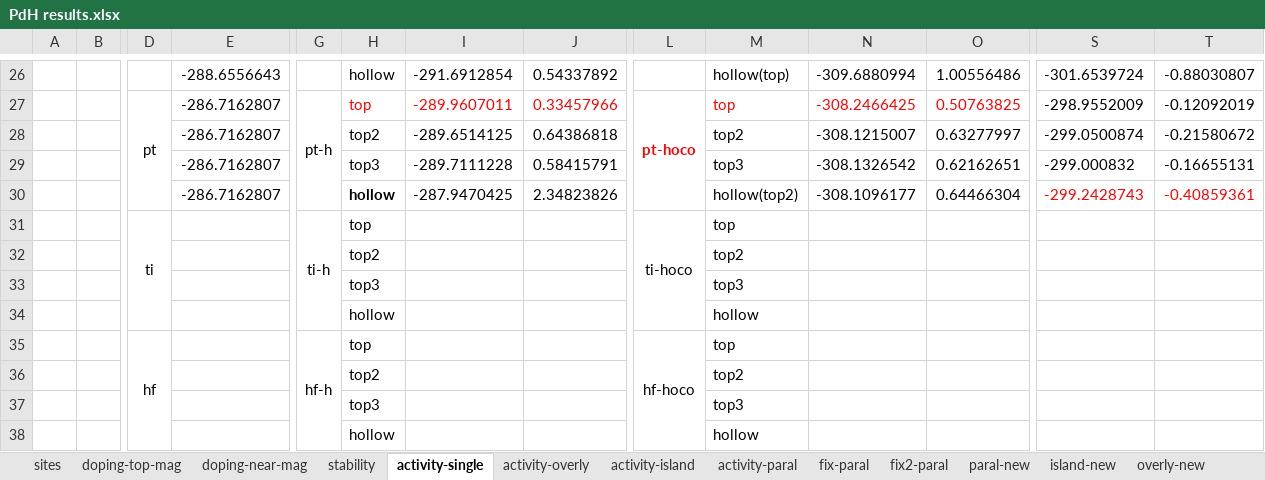
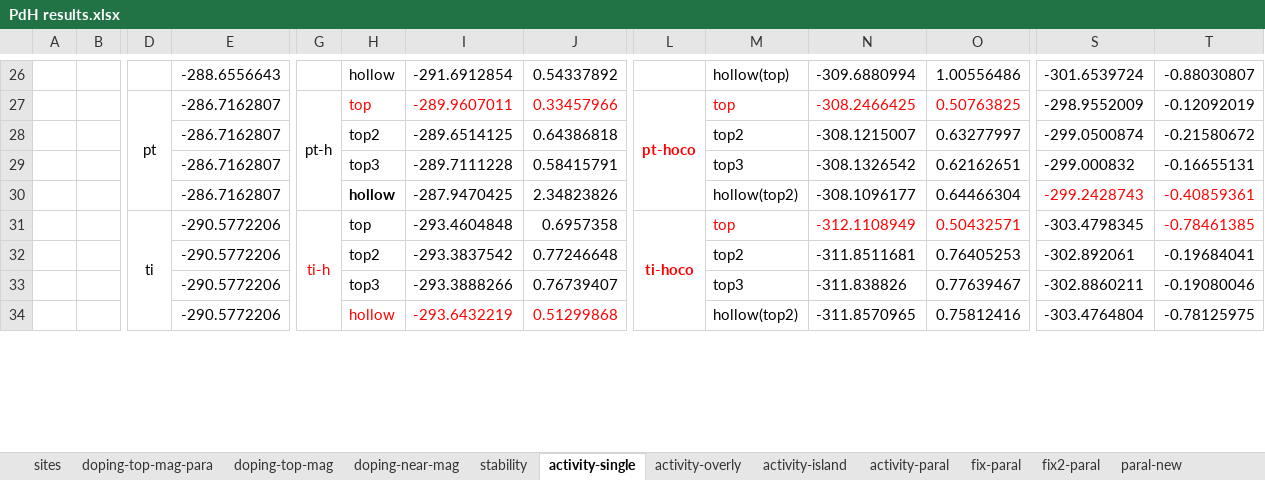
Before and after one commit to changzhiai/PlotPackage, an Excel workbook: plotpackage/data/PdH results.xlsx, sheet activity-single, drawn as a sheet; only a part is shown, gaps mark what is left out; values as stored, in another font and other column widths than the file's, no borders; charts and pictures not drawn; removed rows and columns are numbered as before the commit, all else as after; rows hold the shown columns only; the diff covers the shown part only; the diff names each change by its address in the sheet, - before the commit and + after, or states it on an @@ line.

```diff
--- a/plotpackage/data/PdH results.xlsx (sheet activity-single)
+++ b/plotpackage/data/PdH results.xlsx (sheet activity-single)
+sheet tab: doping-top-mag-para
-E31: (empty)
+E31: -290.5772206
-G31 text colour: black
+G31 text colour: #FF0000
-I31: (empty)
+I31: -293.4604848
-J31: (empty)
+J31: 0.6957358
-L31:M31 text colour: black
+L31:M31 text colour: #FF0000
-L31 bold: off
+L31 bold: on
-N31: (empty)
+N31: -312.1108949
-O31: (empty)
+O31: 0.50432571
-S31: (empty)
+S31: -303.4798345
-T31: (empty)
+T31: -0.78461385
-row 32:  |  |  |  |  | top2 |  |  |  | top2
-row 33:  |  |  |  |  | top3 |  |  |  | top3
-row 34:  |  |  |  |  | hollow |  |  |  | hollow
-row 35:  |  | hf |  | hf-h | top |  |  | hf-hoco | top
-row 36:  |  |  |  |  | top2 |  |  |  | top2
-row 37:  |  |  |  |  | top3 |  |  |  | top3
-row 38:  |  |  |  |  | hollow |  |  |  | hollow
+row 32:  |  |  | -290.5772206 |  | top2 | -293.3837542 | 0.77246648 |  | top2 | -311.8511681 | 0.76405253 | -302.892061 | -0.19684041
+row 33:  |  |  | -290.5772206 |  | top3 | -293.3888266 | 0.76739407 |  | top3 | -311.838826 | 0.77639467 | -302.8860211 | -0.19080046
+row 34:  |  |  | -290.5772206 |  | hollow | -293.6432219 | 0.51299868 |  | hollow(top2) | -311.8570965 | 0.75812416 | -303.4764804 | -0.78125975
```
Also changed, not shown: 4 added rows, 2 edited cells and cell formats elsewhere in this sheet, sheet island-new, sheet overly-new, sheet paral-new, sheet doping-top-mag, sheet activity-paral, sheet activity-island, plotpackage/data/CO2RR.xlsx, 10 other files.
